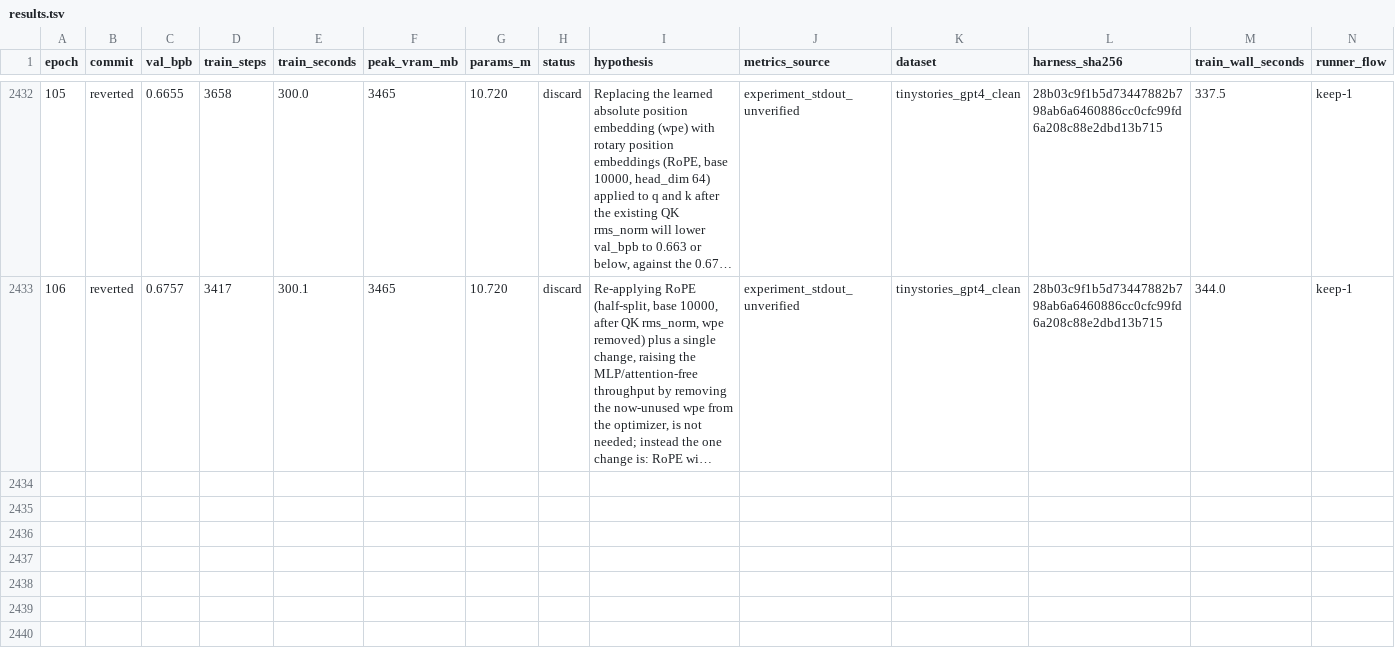
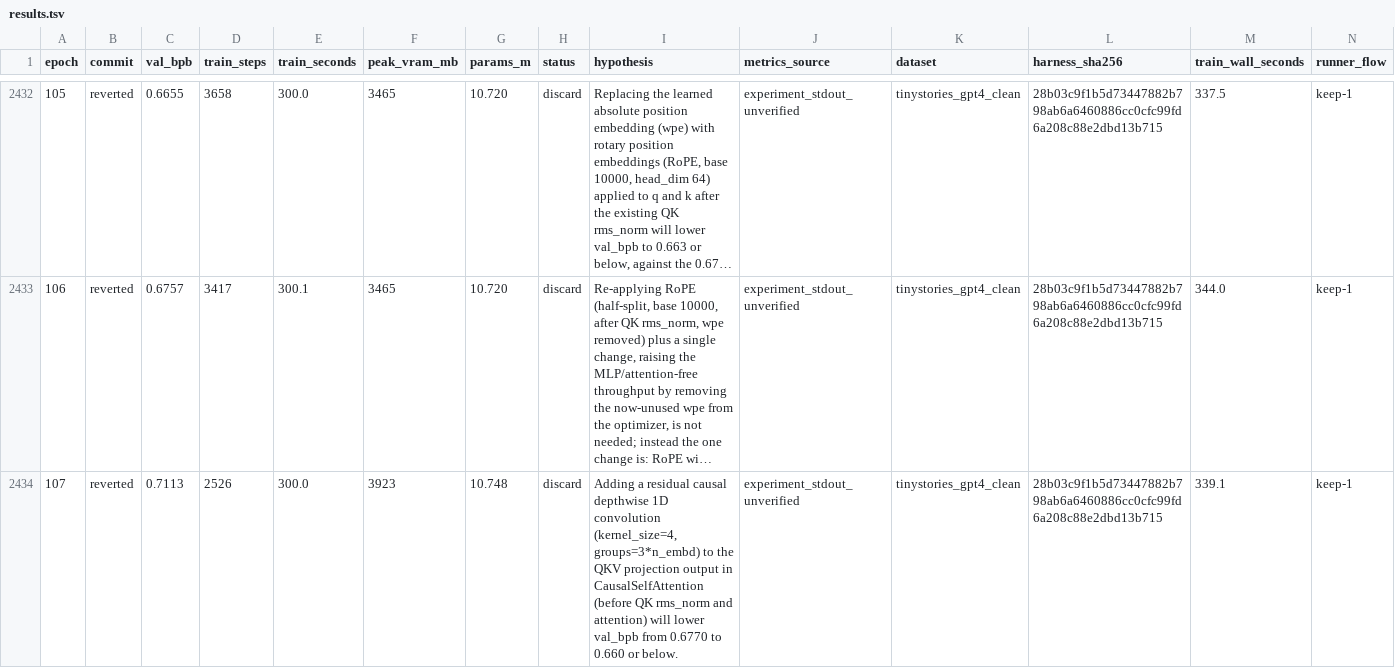
Before and after one commit to DervinEvolve/Research-Lab, a TSV file: results.tsv, drawn as a sheet; only a part is shown, gaps mark what is left out; long unchanged cells end in …; rows hold the shown columns only; the diff names each change by its address in the sheet, - before the commit and + after, or states it on an @@ line.

Commit message:
results: epoch 107 — discard (val_bpb 0.7113, unverified)
Metrics-Source: experiment_stdout_unverified
Dataset: tinystories_gpt4_clean
Harness-SHA256: 28b03c9f1b5d73447882b798ab6a6460886cc0cfc99fd6a208c88e2dbd13b715
Train-Wall-Seconds: 339.1
Runner-Flow: keep-1

```diff
--- a/results.tsv
+++ b/results.tsv
+row 2434: 107 | reverted | 0.7113 | 2526 | 300.0 | 3923 | 10.748 | discard | Adding a residual causal depthwise 1D convolution (kernel_size=4, groups=3*n_embd) to the QKV projection output in CausalSelfAttention (before QK rms_norm and attention) will lower val_bpb from 0.6770 to 0.660 or below. | experiment_stdout_unverified | tinystories_gpt4_clean | 28b03c9f1b5d73447882b798ab6a6460886cc0cfc99fd6a208c88e2dbd13b715 | 339.1 | keep-1
```
